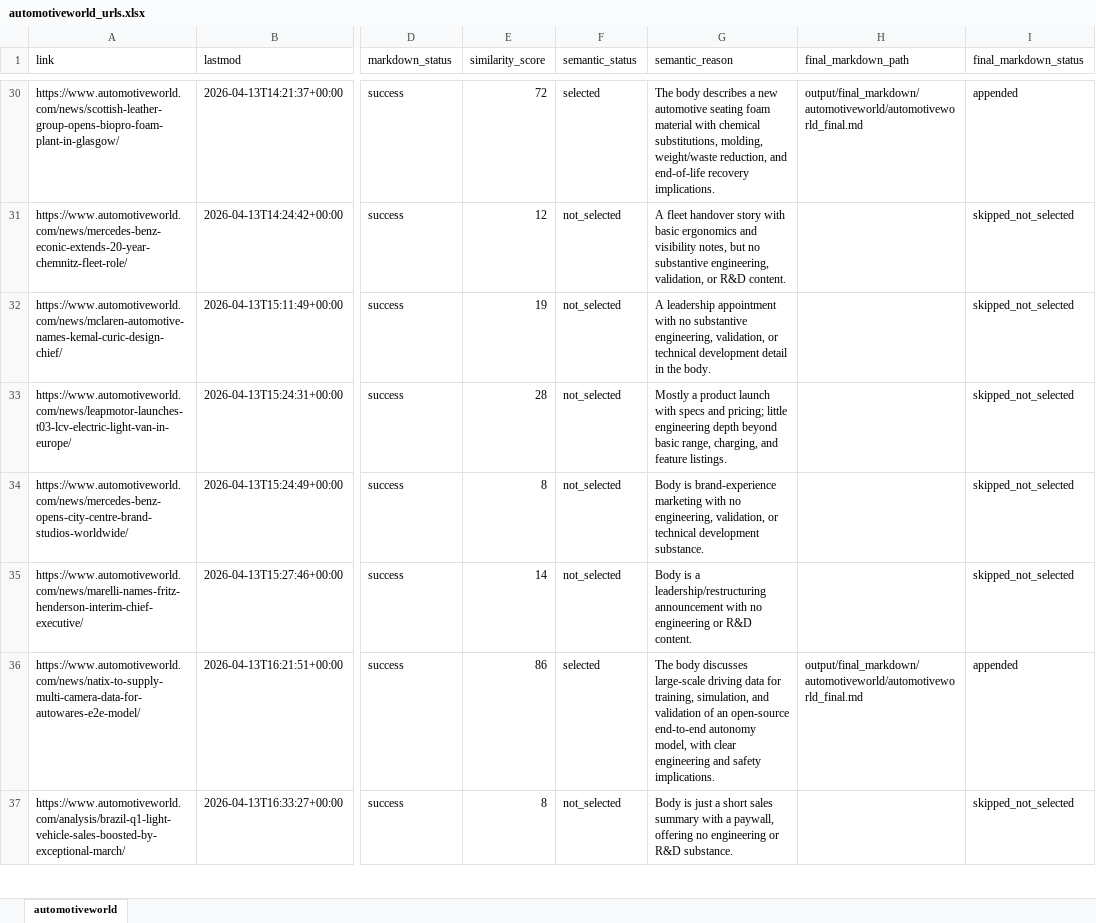
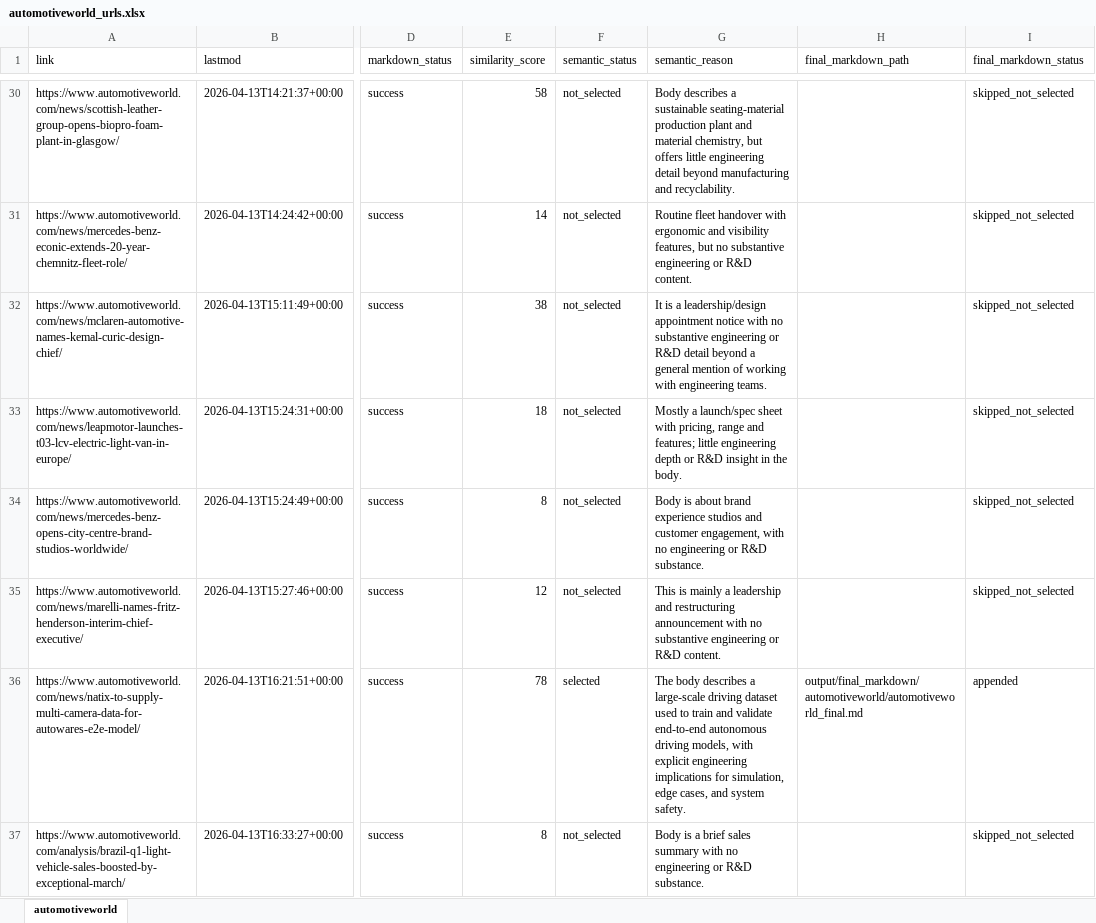
Before and after one commit to arjungowdal4601/news_agent_langgraph, an Excel workbook: output/extracted_urls/automotiveworld/automotiveworld_urls.xlsx, sheet automotiveworld, drawn as a sheet; only a part is shown, gaps mark what is left out; values as stored, in another font and other column widths than the file's, no borders; the diff covers the shown part only; the diff names each change by its address in the sheet, - before the commit and + after, or states it on an @@ line.

```diff
--- a/output/extracted_urls/automotiveworld/automotiveworld_urls.xlsx (sheet automotiveworld)
+++ b/output/extracted_urls/automotiveworld/automotiveworld_urls.xlsx (sheet automotiveworld)
-E30 (similarity_score): 72
+E30 (similarity_score): 58
-F30 (semantic_status): selected
+F30 (semantic_status): not_selected
-G30 (semantic_reason): The body describes a new automotive seating foam material with chemical substitutions, molding, weight/waste reduction, and end-of-life recovery implications.
+G30 (semantic_reason): Body describes a sustainable seating-material production plant and material chemistry, but offers little engineering detail beyond manufacturing and recyclability.
-H30 (final_markdown_path): output/final_markdown/automotiveworld/automotiveworld_final.md
+H30 (final_markdown_path): (empty)
-I30 (final_markdown_status): appended
+I30 (final_markdown_status): skipped_not_selected
-E31 (similarity_score): 12
+E31 (similarity_score): 14
-G31 (semantic_reason): A fleet handover story with basic ergonomics and visibility notes, but no substantive engineering, validation, or R&D…
+G31 (semantic_reason): Routine fleet handover with ergonomic and visibility features, but no substantive engineering or R&D…
-E32 (similarity_score): 19
+E32 (similarity_score): 38
-G32 (semantic_reason): A leadership appointment with no substantive engineering, validation, or technical development detail in the body.
+G32 (semantic_reason): It is a leadership/design appointment notice with no substantive engineering or R&D detail beyond a general mention of working with engineering teams.
-E33 (similarity_score): 28
+E33 (similarity_score): 18
-G33 (semantic_reason): Mostly a product launch with specs and pricing; little engineering depth beyond basic range, charging, and feature listings.
+G33 (semantic_reason): Mostly a launch/spec sheet with pricing, range and features; little engineering depth or R&D insight in the body.
-G34 (semantic_reason): Body is brand-experience marketing with no engineering, validation, or technical development substance.
+G34 (semantic_reason): Body is about brand experience studios and customer engagement, with no engineering or R&D substance.
-E35 (similarity_score): 14
+E35 (similarity_score): 12
-G35 (semantic_reason): Body is a leadership/restructuring announcement with no engineering or…
+G35 (semantic_reason): This is mainly a leadership and restructuring announcement with no substantive engineering or…
-E36 (similarity_score): 86
+E36 (similarity_score): 78
-G36 (semantic_reason): The body discusses large-scale driving data for training, simulation, and validation of an open-source end-to-end autonomy model, with clear engineering and safety implications.
+G36 (semantic_reason): The body describes a large-scale driving dataset used to train and validate end-to-end autonomous driving models, with explicit engineering implications for simulation, edge cases, and system safety.
-G37 (semantic_reason): Body is just a short sales summary with a paywall, offering no engineering…
+G37 (semantic_reason): Body is a brief sales summary with no engineering…
```
Also changed, not shown: 224 edited cells elsewhere in this sheet, output/extracted_urls/autonews/autonews_urls.xlsx, output/extracted_urls/motortrend/motortrend_urls.xlsx, 23 other files.
